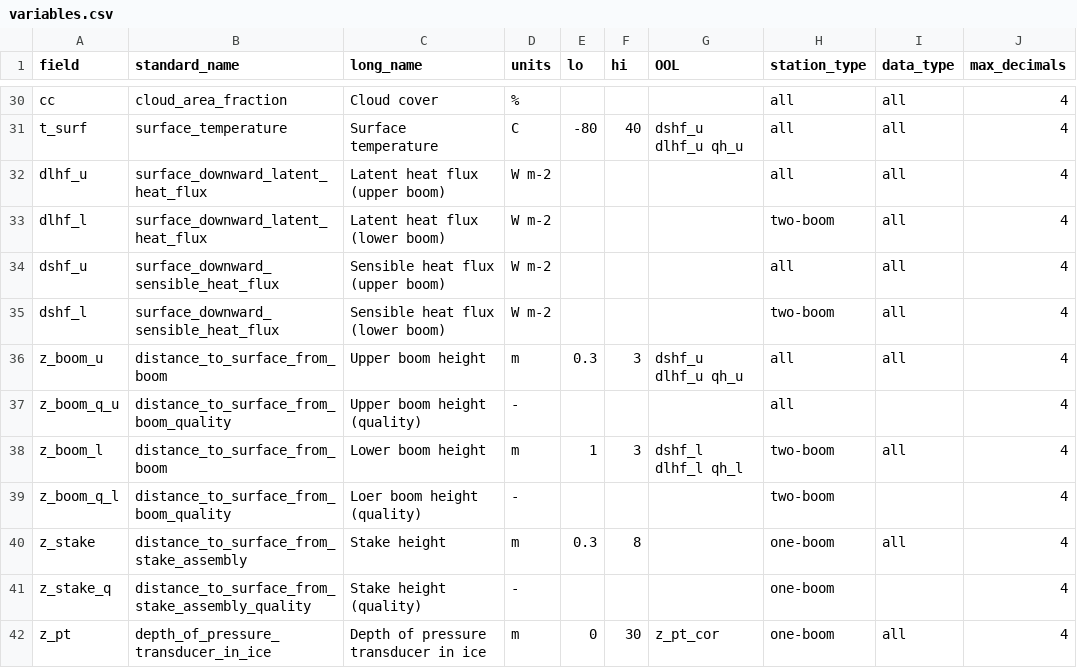
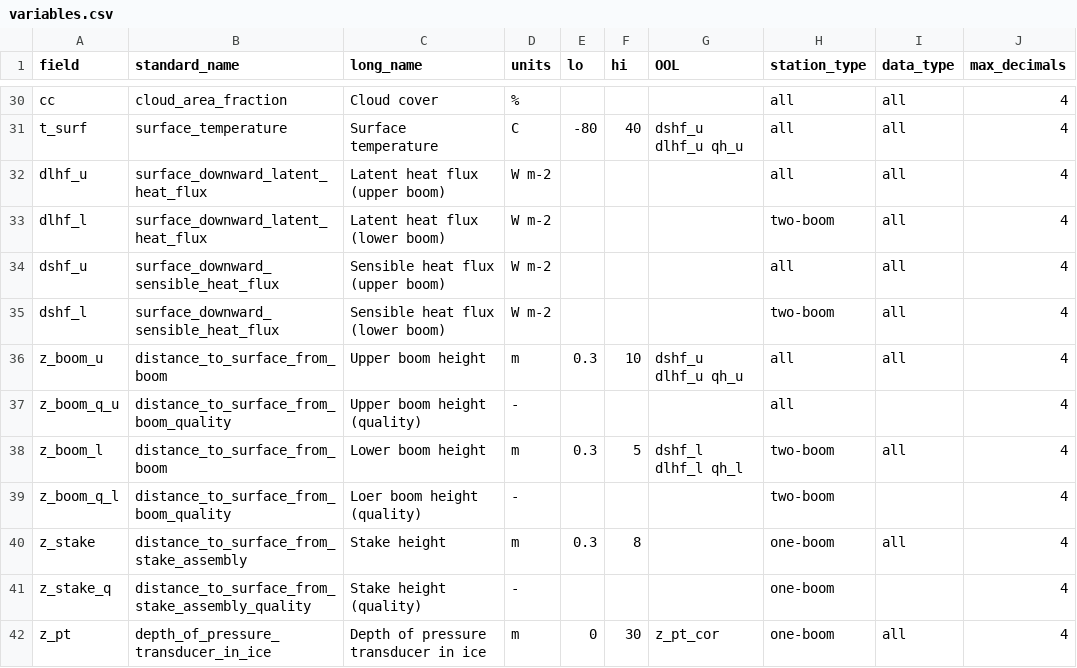
Before and after one commit to GEUS-Glaciology-and-Climate/pypromice, a CSV file: src/pypromice/variables.csv, drawn as a sheet; only a part is shown, gaps mark what is left out; the diff names each change by its address in the sheet, - before the commit and + after, or states it on an @@ line.

Commit message:
z_boom range thresholds modified

```diff
--- a/src/pypromice/variables.csv
+++ b/src/pypromice/variables.csv
-F36 (hi): 3
+F36 (hi): 10
-E38 (lo): 1
+E38 (lo): 0.3
-F38 (hi): 3
+F38 (hi): 5
```
